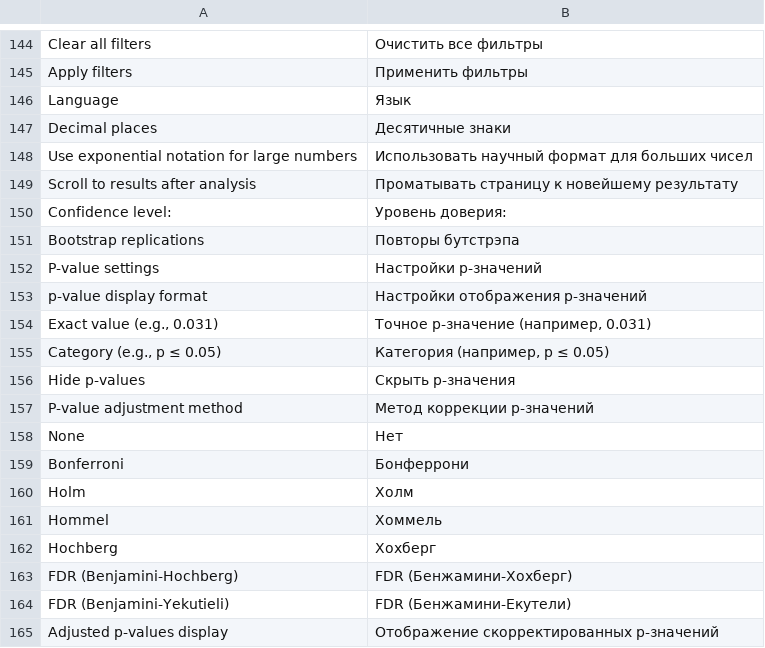
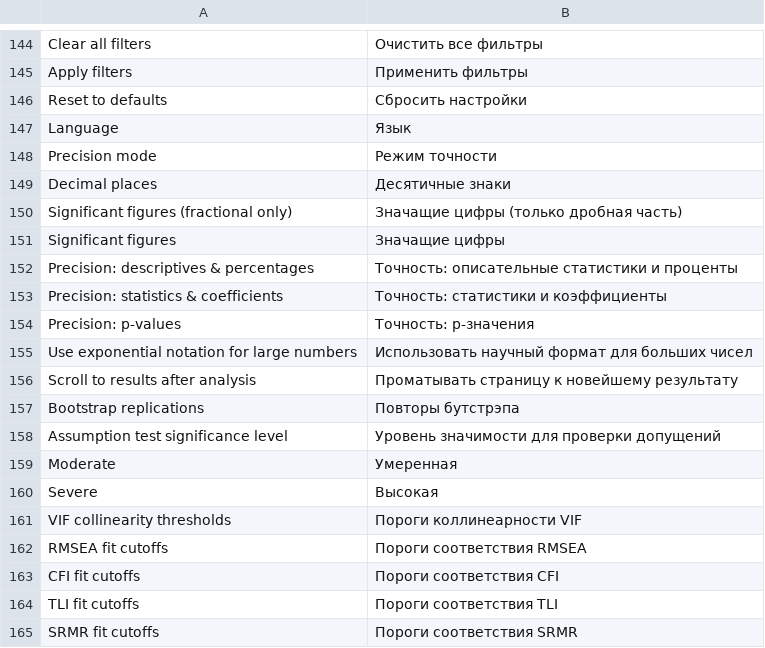
Before and after one commit to Forevener/DataSuite2-Translation, a TSV file: ru.tsv, drawn as a sheet; only a part is shown, gaps mark what is left out; the shorter side is filled out with more unchanged rows; the diff covers the shown part only.

```diff
--- a/ru.tsv
+++ b/ru.tsv
@@ -145,7 +145,21 @@ Clear all filters	Очистить все фильтры
 Apply filters	Применить фильтры
+Reset to defaults	Сбросить настройки
 Language	Язык
+Precision mode	Режим точности
 Decimal places	Десятичные знаки
+Significant figures (fractional only)	Значащие цифры (только дробная часть)
+Significant figures	Значащие цифры
+Precision: descriptives & percentages	Точность: описательные статистики и проценты
+Precision: statistics & coefficients	Точность: статистики и коэффициенты
+Precision: p-values	Точность: p-значения
 Use exponential notation for large numbers	Использовать научный формат для больших чисел
 Scroll to results after analysis	Проматывать страницу к новейшему результату
-Confidence level:	Уровень доверия:
 Bootstrap replications	Повторы бутстрэпа
+Assumption test significance level	Уровень значимости для проверки допущений
+Moderate	Умеренная
+Severe	Высокая
+VIF collinearity thresholds	Пороги коллинеарности VIF
+RMSEA fit cutoffs	Пороги соответствия RMSEA
+CFI fit cutoffs	Пороги соответствия CFI
+TLI fit cutoffs	Пороги соответствия TLI
+SRMR fit cutoffs	Пороги соответствия SRMR
```
Also changed, not shown: 25 added rows, 7 removed rows and 14 edited cells elsewhere in this file.
